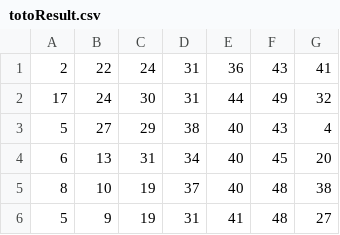
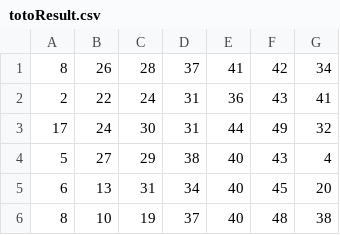
Before and after one commit to Websolution-sg/4D_Predictor, a CSV file: totoResult.csv, drawn as a sheet; only a part is shown; the shorter side is filled out with more unchanged rows; the diff names each change by its address in the sheet, - before the commit and + after, or states it on an @@ line.

```diff
--- a/totoResult.csv
+++ b/totoResult.csv
+row 1: 8 | 26 | 28 | 37 | 41 | 42 | 34
```
